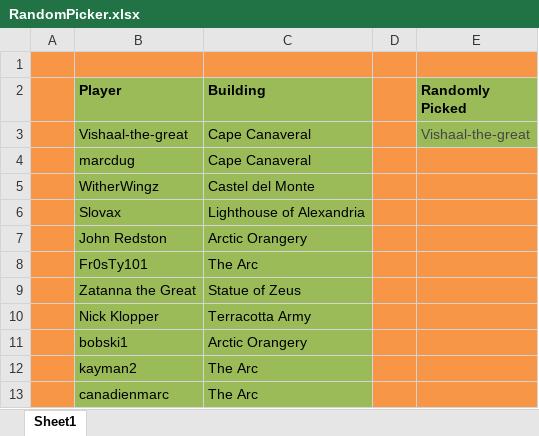
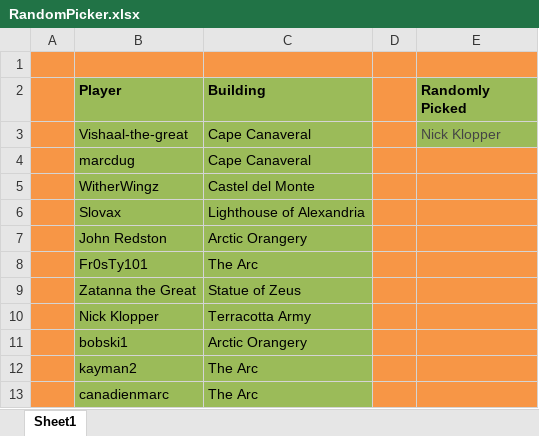
Before and after one commit to LazarusLottery/LazarusLottery.github.io, an Excel workbook: RandomPicker.xlsx, sheet Sheet1, drawn as a sheet; values as stored, in another font and other column widths than the file's, no borders; the diff names each change by its address in the sheet, - before the commit and + after, or states it on an @@ line.

```diff
--- a/RandomPicker.xlsx (sheet Sheet1)
+++ b/RandomPicker.xlsx (sheet Sheet1)
-E3 (Randomly Picked): Vishaal-the-great
+E3 (Randomly Picked): Nick Klopper
```
Also changed, not shown: 2 other files.
